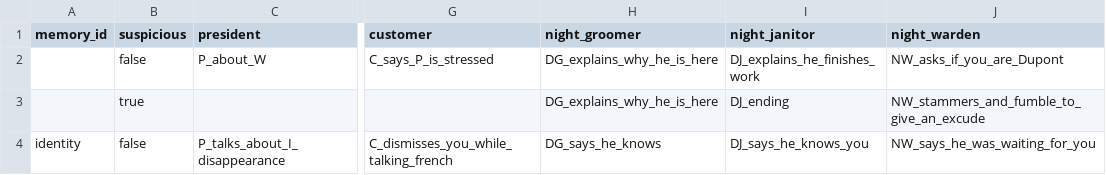
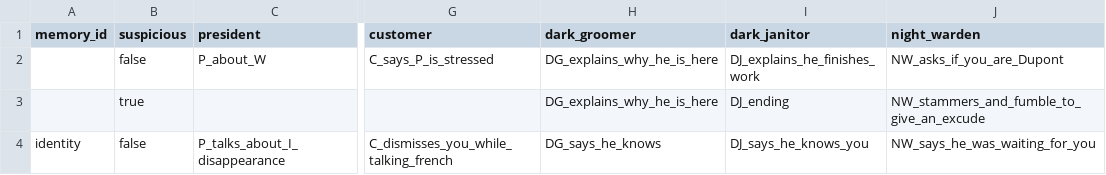
Before and after one commit to pop123123123/LD-54, a CSV file: data/timelines.csv, drawn as a sheet; only a part is shown, gaps mark what is left out; the diff names each change by its address in the sheet, - before the commit and + after, or states it on an @@ line.

Commit message:
fix dark_<x> dialogs

```diff
--- a/data/timelines.csv
+++ b/data/timelines.csv
-H1: night_groomer
+H1: dark_groomer
-I1: night_janitor
+I1: dark_janitor
```
Also changed, not shown: 1 other file.
